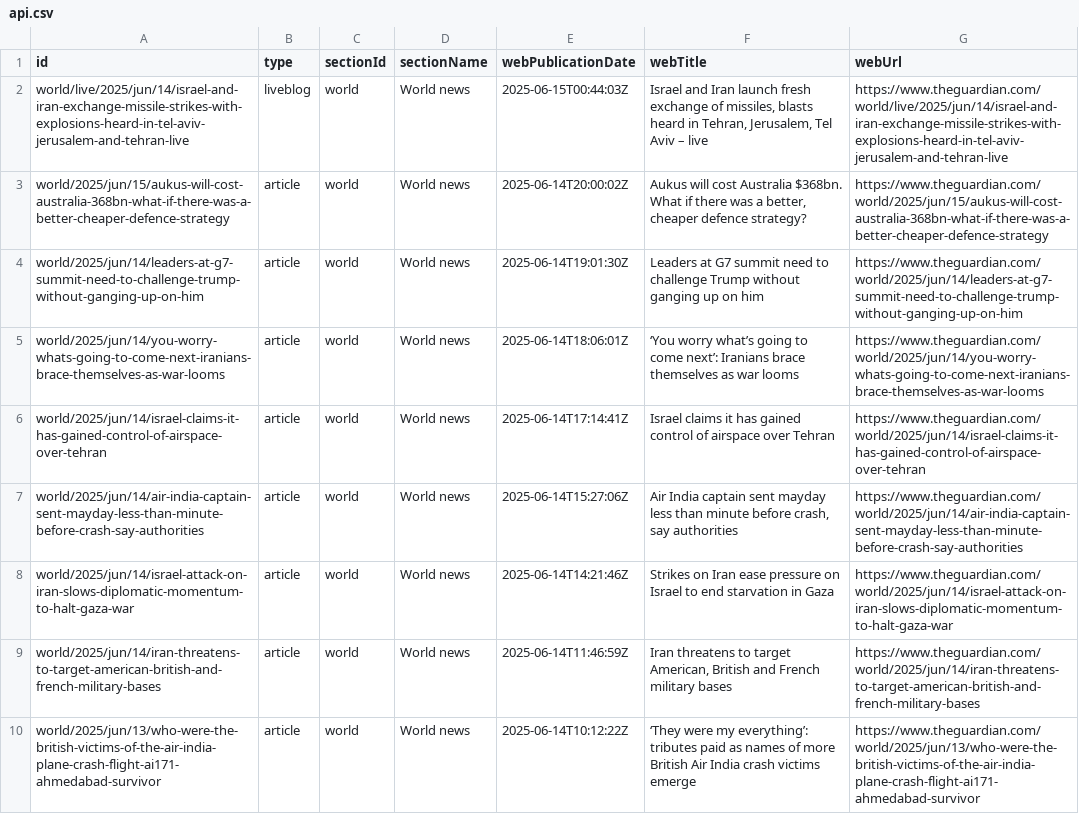
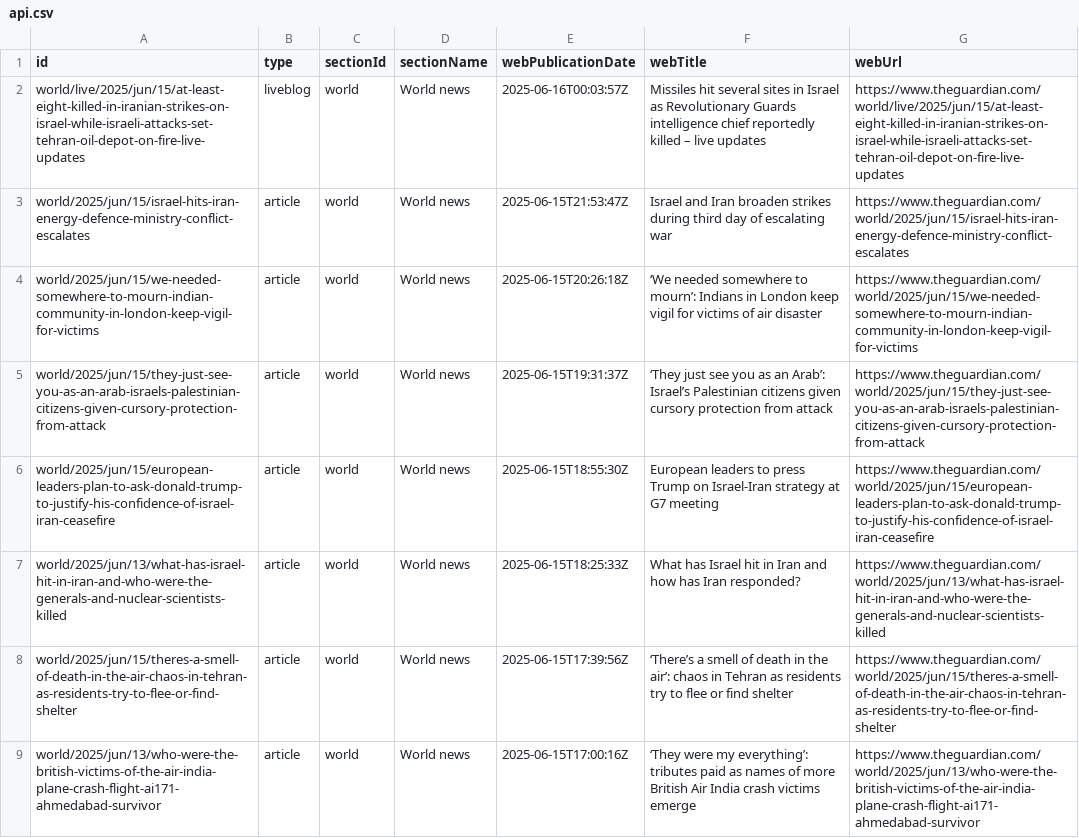
Before and after one commit to 400Ping/OpenSource-Platform, a CSV file: api.csv, drawn as a sheet; only a part is shown; removed rows and columns are numbered as before the commit, all else as after; the diff covers the shown part only; the diff names each change by its address in the sheet, - before the commit and + after, or states it on an @@ line.

```diff
--- a/api.csv
+++ b/api.csv
-A2 (id): world/live/2025/jun/14/israel-and-iran-exchange-missile-strikes-with-explosions-heard-in-tel-aviv-jerusalem-and-tehran-live
+A2 (id): world/live/2025/jun/15/at-least-eight-killed-in-iranian-strikes-on-israel-while-israeli-attacks-set-tehran-oil-depot-on-fire-live-updates
-E2 (webPublicationDate): 2025-06-15T00:44:03Z
+E2 (webPublicationDate): 2025-06-16T00:03:57Z
-F2 (webTitle): Israel and Iran launch fresh exchange of missiles, blasts heard in Tehran, Jerusalem, Tel Aviv – live
+F2 (webTitle): Missiles hit several sites in Israel as Revolutionary Guards intelligence chief reportedly killed – live updates
-G2 (webUrl): https://www.theguardian.com/world/live/2025/jun/14/israel-and-iran-exchange-missile-strikes-with-explosions-heard-in-tel-aviv-jerusalem-and-tehran-live
+G2 (webUrl): https://www.theguardian.com/world/live/2025/jun/15/at-least-eight-killed-in-iranian-strikes-on-israel-while-israeli-attacks-set-tehran-oil-depot-on-fire-live-updates
-row 3: world/2025/jun/15/aukus-will-cost-australia-368bn-what-if-there-was-a-better-cheaper-defence-strategy | article | world | World news | 2025-06-14T20:00:02Z | Aukus will cost Australia $368bn. What if there was a better, cheaper defence strategy? | https://www.theguardian.com/world/2025/jun/15/aukus-will-cost-australia-368bn-what-if-there-was-a-better-cheaper-defence-strategy
-A3 (id): world/2025/jun/14/leaders-at-g7-summit-need-to-challenge-trump-without-ganging-up-on-him
+A3 (id): world/2025/jun/15/israel-hits-iran-energy-defence-ministry-conflict-escalates
-E3 (webPublicationDate): 2025-06-14T19:01:30Z
+E3 (webPublicationDate): 2025-06-15T21:53:47Z
-F3 (webTitle): Leaders at G7 summit need to challenge Trump without ganging up on him
+F3 (webTitle): Israel and Iran broaden strikes during third day of escalating war
-G3 (webUrl): https://www.theguardian.com/world/2025/jun/14/leaders-at-g7-summit-need-to-challenge-trump-without-ganging-up-on-him
+G3 (webUrl): https://www.theguardian.com/world/2025/jun/15/israel-hits-iran-energy-defence-ministry-conflict-escalates
-A4 (id): world/2025/jun/14/you-worry-whats-going-to-come-next-iranians-brace-themselves-as-war-looms
+A4 (id): world/2025/jun/15/we-needed-somewhere-to-mourn-indian-community-in-london-keep-vigil-for-victims
-E4 (webPublicationDate): 2025-06-14T18:06:01Z
+E4 (webPublicationDate): 2025-06-15T20:26:18Z
-F4 (webTitle): ‘You worry what’s going to come next’: Iranians brace themselves as war looms
+F4 (webTitle): ‘We needed somewhere to mourn’: Indians in London keep vigil for victims of air disaster
-G4 (webUrl): https://www.theguardian.com/world/2025/jun/14/you-worry-whats-going-to-come-next-iranians-brace-themselves-as-war-looms
+G4 (webUrl): https://www.theguardian.com/world/2025/jun/15/we-needed-somewhere-to-mourn-indian-community-in-london-keep-vigil-for-victims
-A5 (id): world/2025/jun/14/israel-claims-it-has-gained-control-of-airspace-over-tehran
+A5 (id): world/2025/jun/15/they-just-see-you-as-an-arab-israels-palestinian-citizens-given-cursory-protection-from-attack
-E5 (webPublicationDate): 2025-06-14T17:14:41Z
+E5 (webPublicationDate): 2025-06-15T19:31:37Z
-F5 (webTitle): Israel claims it has gained control of airspace over Tehran
+F5 (webTitle): ‘They just see you as an Arab’: Israel’s Palestinian citizens given cursory protection from attack
-G5 (webUrl): https://www.theguardian.com/world/2025/jun/14/israel-claims-it-has-gained-control-of-airspace-over-tehran
+G5 (webUrl): https://www.theguardian.com/world/2025/jun/15/they-just-see-you-as-an-arab-israels-palestinian-citizens-given-cursory-protection-from-attack
-A6 (id): world/2025/jun/14/air-india-captain-sent-mayday-less-than-minute-before-crash-say-authorities
+A6 (id): world/2025/jun/15/european-leaders-plan-to-ask-donald-trump-to-justify-his-confidence-of-israel-iran-ceasefire
-E6 (webPublicationDate): 2025-06-14T15:27:06Z
+E6 (webPublicationDate): 2025-06-15T18:55:30Z
-F6 (webTitle): Air India captain sent mayday less than minute before crash, say authorities
+F6 (webTitle): European leaders to press Trump on Israel-Iran strategy at G7 meeting
-G6 (webUrl): https://www.theguardian.com/world/2025/jun/14/air-india-captain-sent-mayday-less-than-minute-before-crash-say-authorities
+G6 (webUrl): https://www.theguardian.com/world/2025/jun/15/european-leaders-plan-to-ask-donald-trump-to-justify-his-confidence-of-israel-iran-ceasefire
-A7 (id): world/2025/jun/14/israel-attack-on-iran-slows-diplomatic-momentum-to-halt-gaza-war
+A7 (id): world/2025/jun/13/what-has-israel-hit-in-iran-and-who-were-the-generals-and-nuclear-scientists-killed
-E7 (webPublicationDate): 2025-06-14T14:21:46Z
+E7 (webPublicationDate): 2025-06-15T18:25:33Z
-F7 (webTitle): Strikes on Iran ease pressure on Israel to end starvation in Gaza
+F7 (webTitle): What has Israel hit in Iran and how has Iran responded?
-G7 (webUrl): https://www.theguardian.com/world/2025/jun/14/israel-attack-on-iran-slows-diplomatic-momentum-to-halt-gaza-war
+G7 (webUrl): https://www.theguardian.com/world/2025/jun/13/what-has-israel-hit-in-iran-and-who-were-the-generals-and-nuclear-scientists-killed
-A8 (id): world/2025/jun/14/iran-threatens-to-target-american-british-and-french-military-bases
+A8 (id): world/2025/jun/15/theres-a-smell-of-death-in-the-air-chaos-in-tehran-as-residents-try-to-flee-or-find-shelter
-E8 (webPublicationDate): 2025-06-14T11:46:59Z
+E8 (webPublicationDate): 2025-06-15T17:39:56Z
-F8 (webTitle): Iran threatens to target American, British and French military bases
+F8 (webTitle): ‘There’s a smell of death in the air’: chaos in Tehran as residents try to flee or find shelter
-G8 (webUrl): https://www.theguardian.com/world/2025/jun/14/iran-threatens-to-target-american-british-and-french-military-bases
+G8 (webUrl): https://www.theguardian.com/world/2025/jun/15/theres-a-smell-of-death-in-the-air-chaos-in-tehran-as-residents-try-to-flee-or-find-shelter
-E9 (webPublicationDate): 2025-06-14T10:12:22Z
+E9 (webPublicationDate): 2025-06-15T17:00:16Z
```
Also changed, not shown: 2 added rows, 1 removed row and 40 edited cells elsewhere in this file.
